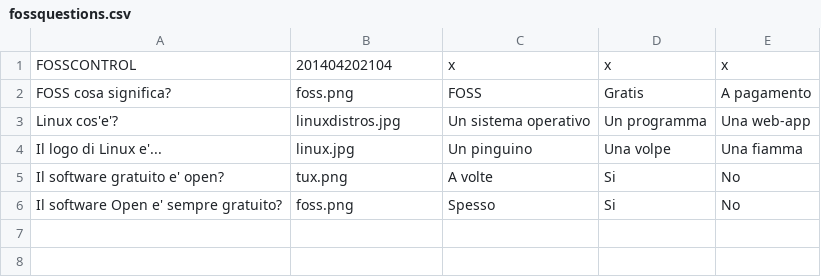
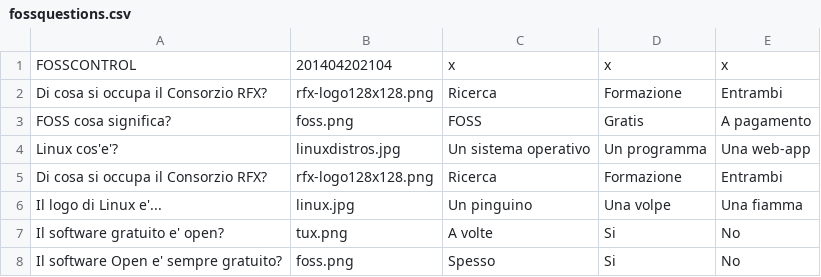
Before and after one commit to giammy/giammy.github.io, a CSV file: files/fossquiz/fossquestions.csv, drawn as a sheet; the diff names each change by its address in the sheet, - before the commit and + after, or states it on an @@ line.

```diff
--- a/files/fossquiz/fossquestions.csv
+++ b/files/fossquiz/fossquestions.csv
+row 2: Di cosa si occupa il Consorzio RFX? | rfx-logo128x128.png | Ricerca | Formazione | Entrambi
+row 5: Di cosa si occupa il Consorzio RFX? | rfx-logo128x128.png | Ricerca | Formazione | Entrambi
```
Also changed, not shown: 1 other file.
